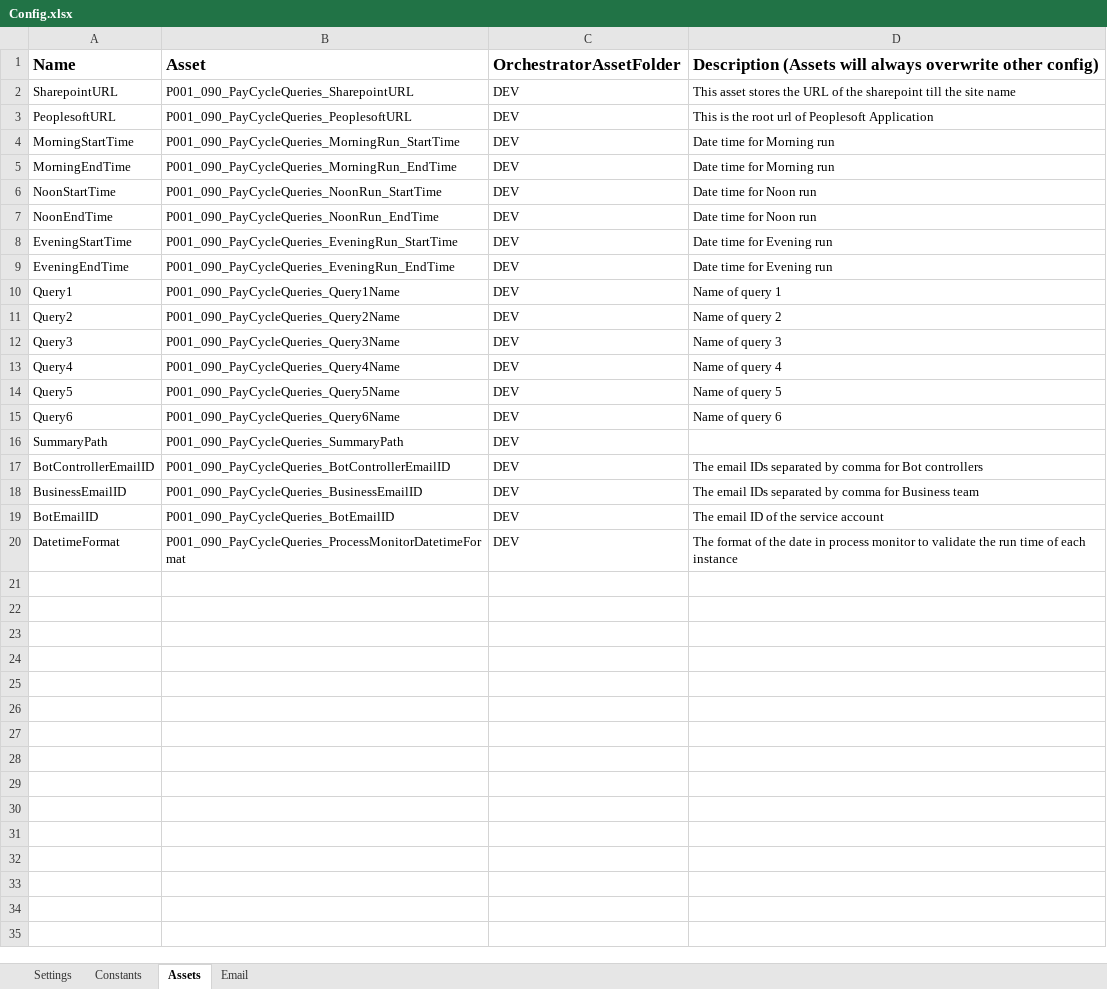
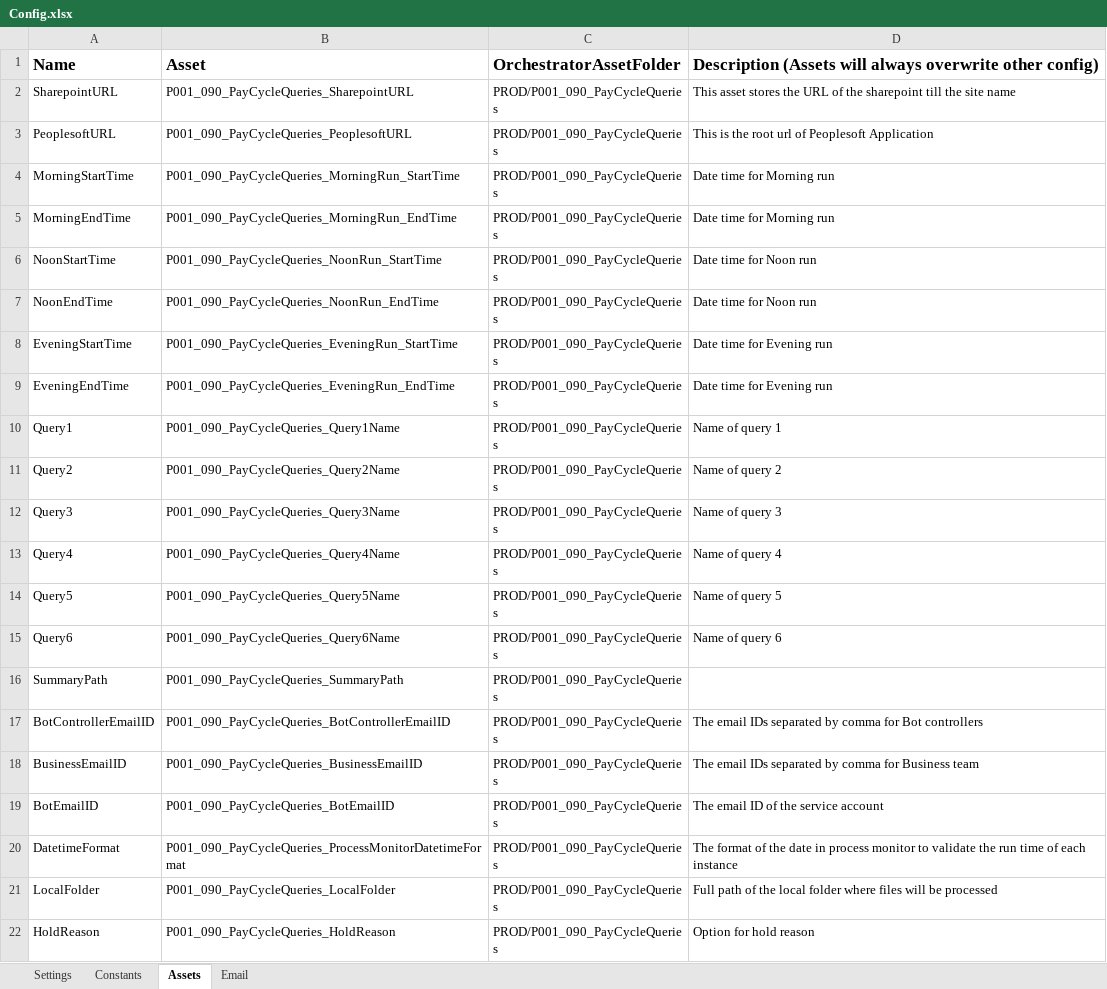
Before and after one commit to ok-omes-escrow/P0001_090_PayCyleQueries_Performer, an Excel workbook: Data/Config.xlsx, sheet Assets, drawn as a sheet; values as stored, in another font and other column widths than the file's, no borders; the diff names each change by its address in the sheet, - before the commit and + after, or states it on an @@ line.

Commit message:
Changed Kill process properties to Current user. Made slight update to exception handling

```diff
--- a/Data/Config.xlsx (sheet Assets)
+++ b/Data/Config.xlsx (sheet Assets)
-C2:C20 (OrchestratorAssetFolder): DEV
+C2:C20 (OrchestratorAssetFolder): PROD/P001_090_PayCycleQueries
+row 21: LocalFolder | P001_090_PayCycleQueries_LocalFolder | PROD/P001_090_PayCycleQueries | Full path of the local folder where files will be processed
+row 22: HoldReason | P001_090_PayCycleQueries_HoldReason | PROD/P001_090_PayCycleQueries | Option for hold reason
```
Also changed, not shown: sheet Email, sheet Settings, 24 other files.
